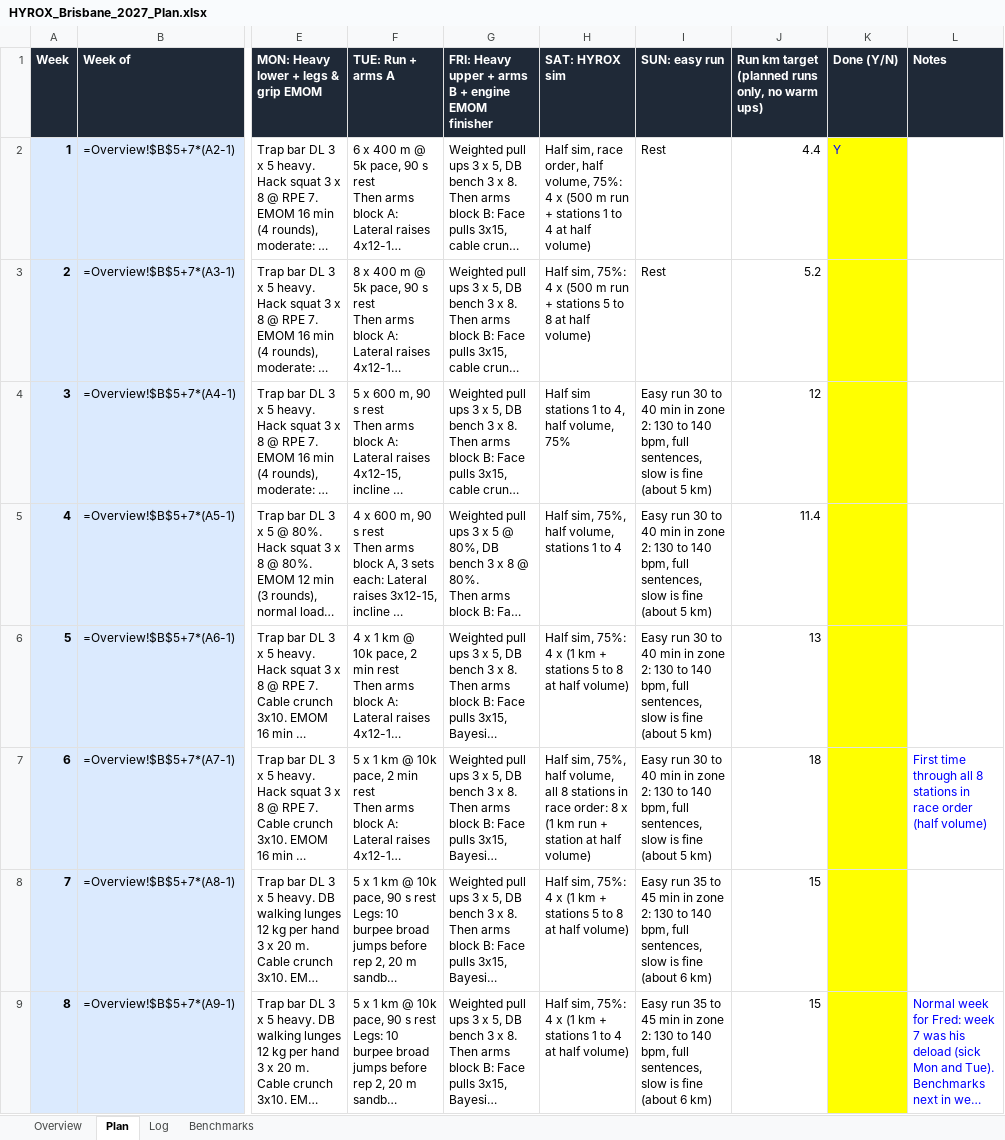
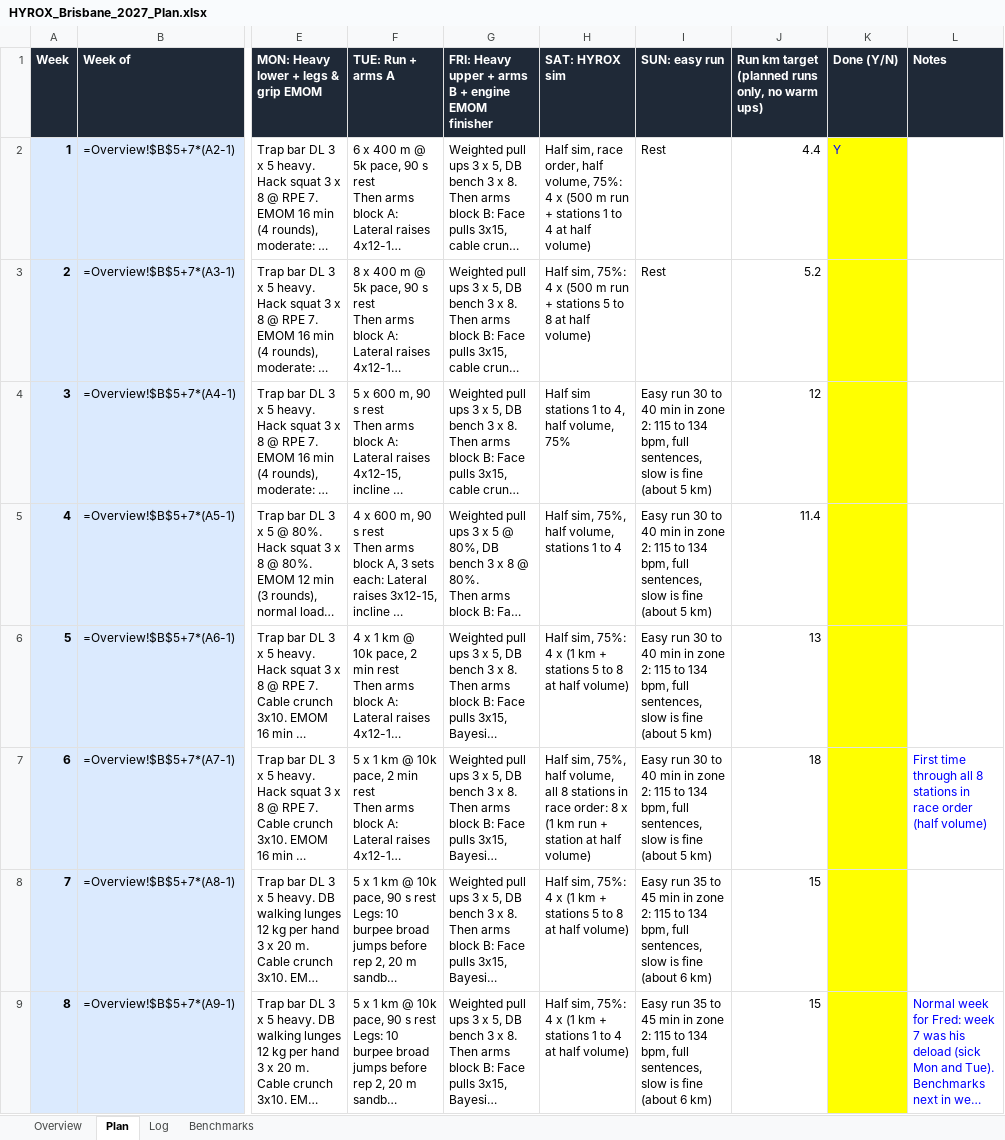
Before and after one commit to dreamystacks/hyrox, an Excel workbook: plan/HYROX_Brisbane_2027_Plan.xlsx, sheet Plan, drawn as a sheet; only a part is shown, gaps mark what is left out; long unchanged cells end in …; values as stored, in another font and other column widths than the file's, no borders; formulas without a stored value are shown as written; the diff covers the shown part only; the diff names each change by its address in the sheet, - before the commit and + after, or states it on an @@ line.

```diff
--- a/plan/HYROX_Brisbane_2027_Plan.xlsx (sheet Plan)
+++ b/plan/HYROX_Brisbane_2027_Plan.xlsx (sheet Plan)
-I4:I7 (SUN: easy run): …zone 2: 130 to 140 bpm, full…
+I4:I7 (SUN: easy run): …zone 2: 115 to 134 bpm, full…
-I8:I9 (SUN: easy run): …zone 2: 130 to 140 bpm, full…
+I8:I9 (SUN: easy run): …zone 2: 115 to 134 bpm, full…
```
Also changed, not shown: 17 edited cells elsewhere in this sheet, 7 other files.
